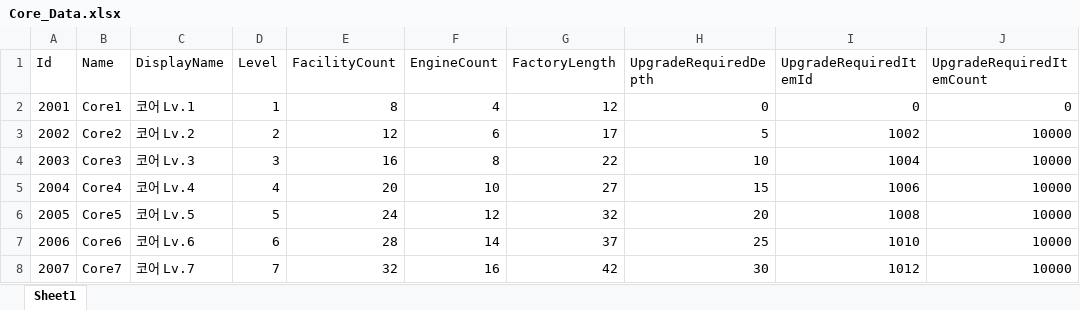
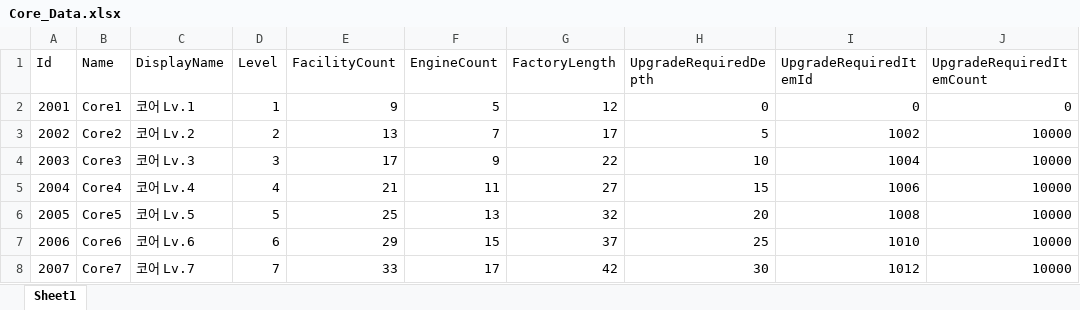
Before and after one commit to koseongboy/Drill_Game, an Excel workbook: Assets/100_Data/XlsxFiles/Core_Data.xlsx, sheet Sheet1, drawn as a sheet; values as stored, in another font and other column widths than the file's, no borders; table styles not drawn; the diff names each change by its address in the sheet, - before the commit and + after, or states it on an @@ line.

```diff
--- a/Assets/100_Data/XlsxFiles/Core_Data.xlsx (sheet Sheet1)
+++ b/Assets/100_Data/XlsxFiles/Core_Data.xlsx (sheet Sheet1)
-E2 (FacilityCount): 8
+E2 (FacilityCount): 9
-F2 (EngineCount): 4
+F2 (EngineCount): 5
-E3 (FacilityCount): 12
+E3 (FacilityCount): 13
-F3 (EngineCount): 6
+F3 (EngineCount): 7
-E4 (FacilityCount): 16
+E4 (FacilityCount): 17
-F4 (EngineCount): 8
+F4 (EngineCount): 9
-E5 (FacilityCount): 20
+E5 (FacilityCount): 21
-F5 (EngineCount): 10
+F5 (EngineCount): 11
-E6 (FacilityCount): 24
+E6 (FacilityCount): 25
-F6 (EngineCount): 12
+F6 (EngineCount): 13
-E7 (FacilityCount): 28
+E7 (FacilityCount): 29
-F7 (EngineCount): 14
+F7 (EngineCount): 15
-E8 (FacilityCount): 32
+E8 (FacilityCount): 33
-F8 (EngineCount): 16
+F8 (EngineCount): 17
```
Also changed, not shown: 26 other files.
